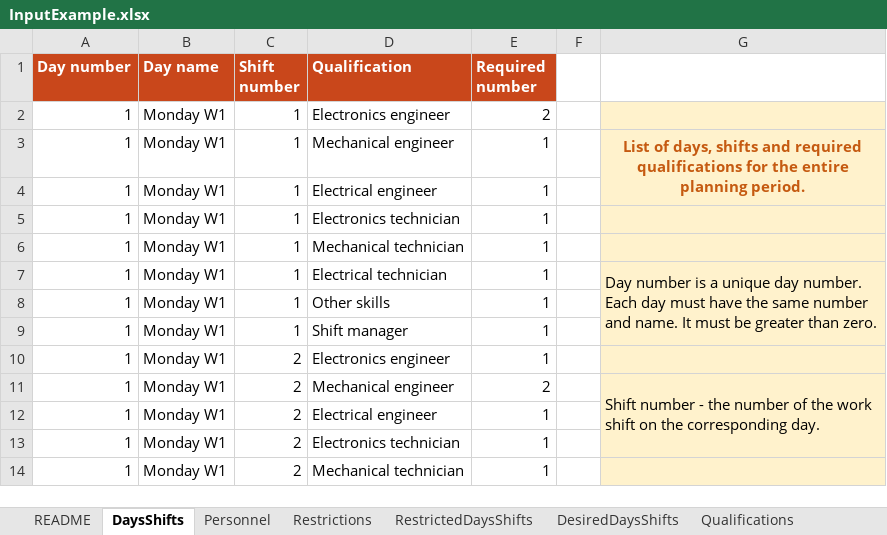
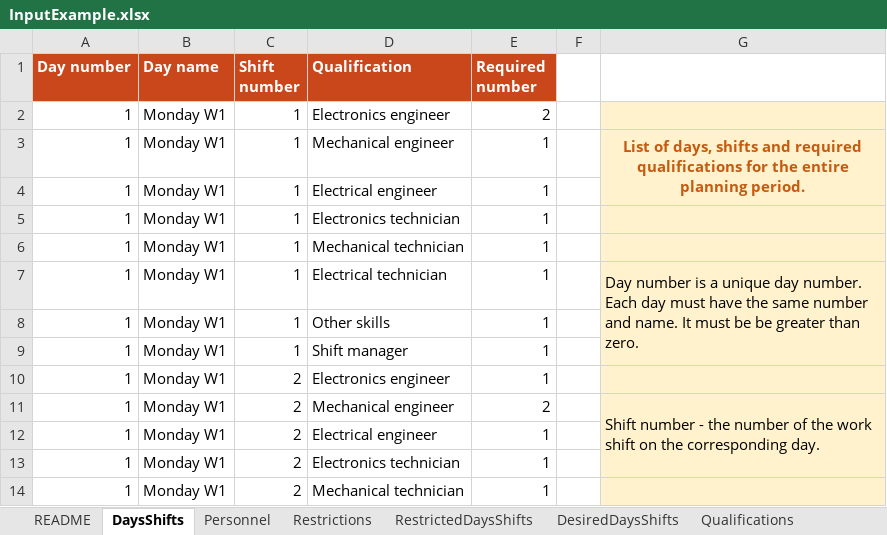
Before and after one commit to Shobb/Roster, an Excel workbook: InputExample.xlsx, sheet DaysShifts, drawn as a sheet; only a part is shown; values as stored, in another font and other column widths than the file's, no borders; the diff covers the shown part only; the diff names each change by its address in the sheet, - before the commit and + after, or states it on an @@ line.

```diff
--- a/InputExample.xlsx (sheet DaysShifts)
+++ b/InputExample.xlsx (sheet DaysShifts)
-G7: …must be greater than…
+G7: …must be be greater than…
```
Also changed, not shown: 8 edited cells, cell formats and merged cells elsewhere in this sheet.
